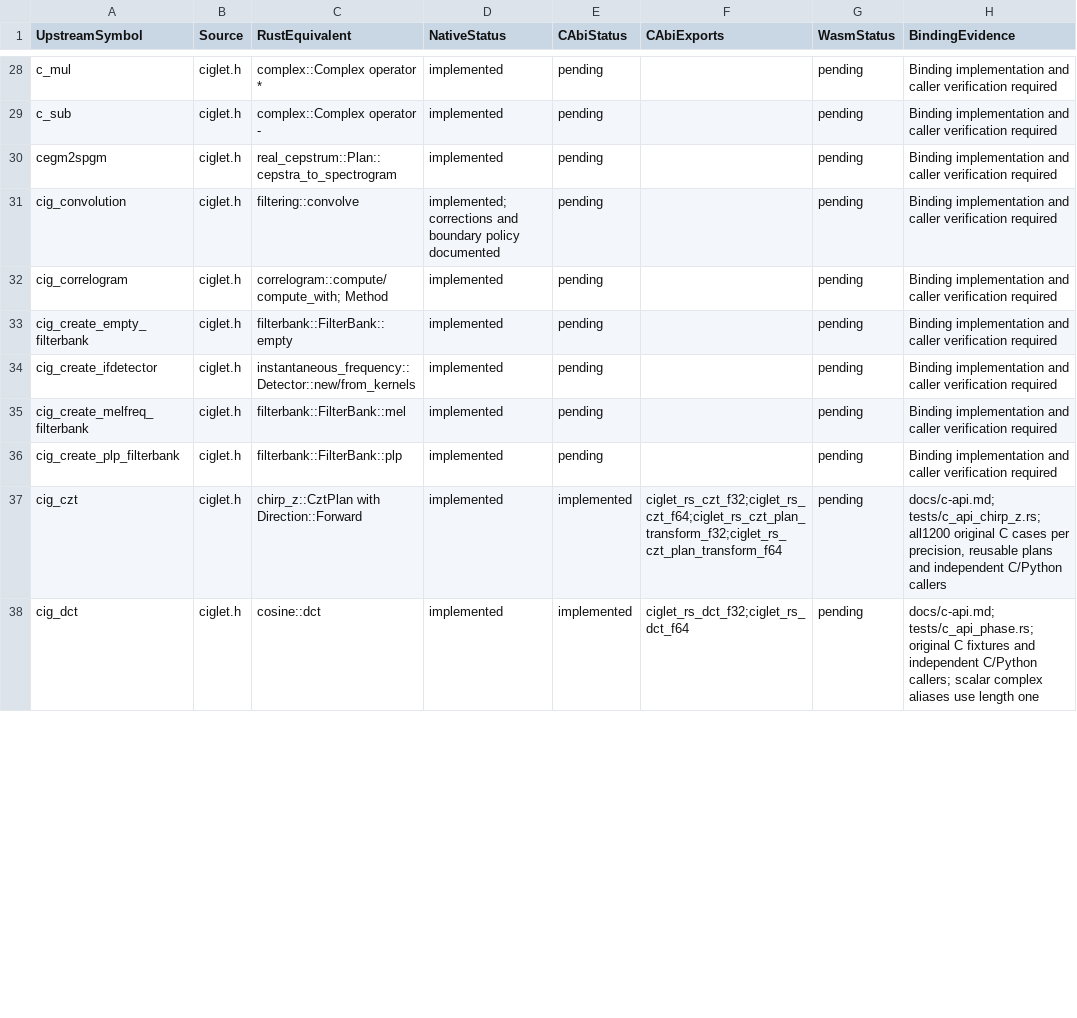
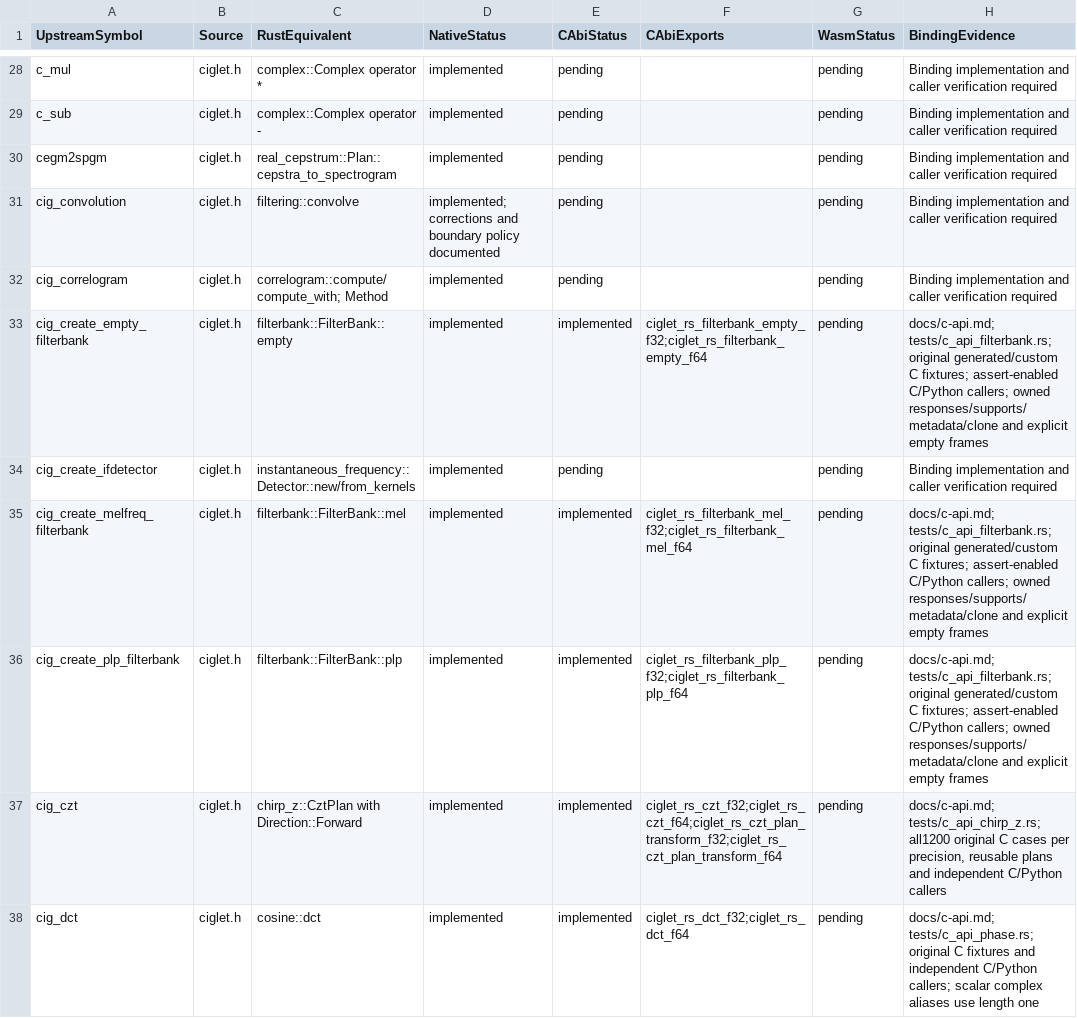
Before and after one commit to Lqm1/ciglet-rs, a CSV file: docs/binding-inventory.csv, drawn as a sheet; only a part is shown, gaps mark what is left out; the diff covers the shown part only.

Commit message:
feat: expose owned filterbanks and full configuration through C

```diff
--- a/docs/binding-inventory.csv
+++ b/docs/binding-inventory.csv
@@ -32,6 +32,6 @@
 "cig_correlogram","ciglet.h","correlogram::compute/compute_with; Method","implemented","pending","","pending","Binding implementation and caller verification required"
-"cig_create_empty_filterbank","ciglet.h","filterbank::FilterBank::empty","implemented","pending","","pending","Binding implementation and caller verification required"
+"cig_create_empty_filterbank","ciglet.h","filterbank::FilterBank::empty","implemented","implemented","ciglet_rs_filterbank_empty_f32;ciglet_rs_filterbank_empty_f64","pending","docs/c-api.md; tests/c_api_filterbank.rs; original generated/custom C fixtures; assert-enabled C/Python callers; owned responses/supports/metadata/clone and explicit empty frames"
 "cig_create_ifdetector","ciglet.h","instantaneous_frequency::Detector::new/from_kernels","implemented","pending","","pending","Binding implementation and caller verification required"
-"cig_create_melfreq_filterbank","ciglet.h","filterbank::FilterBank::mel","implemented","pending","","pending","Binding implementation and caller verification required"
-"cig_create_plp_filterbank","ciglet.h","filterbank::FilterBank::plp","implemented","pending","","pending","Binding implementation and caller verification required"
+"cig_create_melfreq_filterbank","ciglet.h","filterbank::FilterBank::mel","implemented","implemented","ciglet_rs_filterbank_mel_f32;ciglet_rs_filterbank_mel_f64","pending","docs/c-api.md; tests/c_api_filterbank.rs; original generated/custom C fixtures; assert-enabled C/Python callers; owned responses/supports/metadata/clone and explicit empty frames"
+"cig_create_plp_filterbank","ciglet.h","filterbank::FilterBank::plp","implemented","implemented","ciglet_rs_filterbank_plp_f32;ciglet_rs_filterbank_plp_f64","pending","docs/c-api.md; tests/c_api_filterbank.rs; original generated/custom C fixtures; assert-enabled C/Python callers; owned responses/supports/metadata/clone and explicit empty frames"
 "cig_czt","ciglet.h","chirp_z::CztPlan with Direction::Forward","implemented","implemented","ciglet_rs_czt_f32;ciglet_rs_czt_f64;ciglet_rs_czt_plan_transform_f32;ciglet_rs_czt_plan_transform_f64","pending","docs/c-api.md; tests/c_api_chirp_z.rs; all1200 original C cases per precision, reusable plans and independent C/Python callers"
```
Also changed, not shown: 27 edited cells elsewhere in this file, 8 other files.
